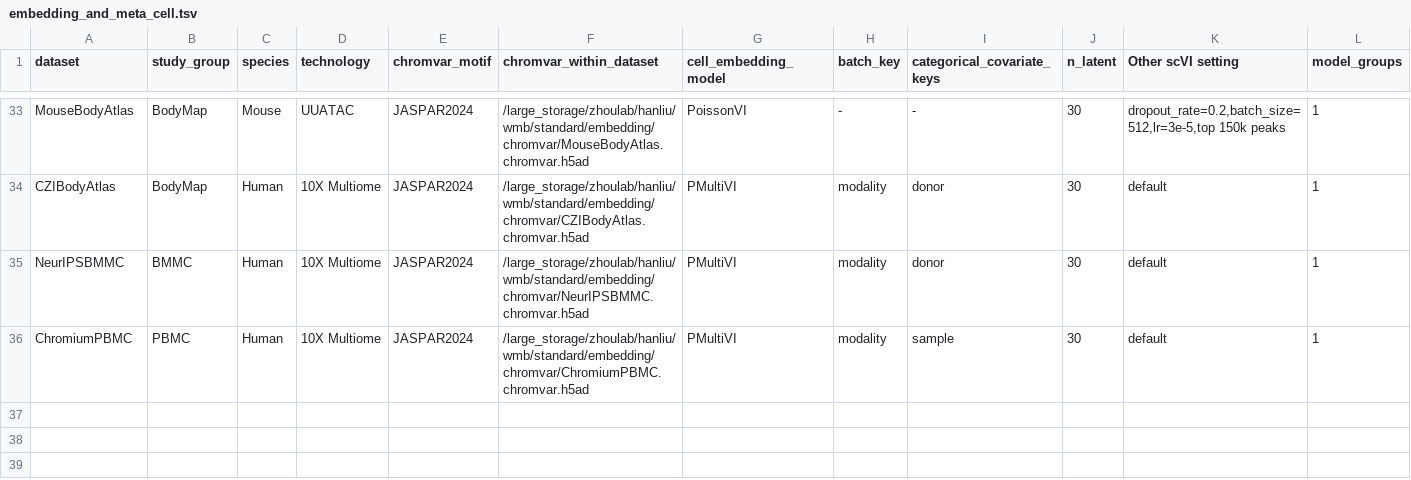
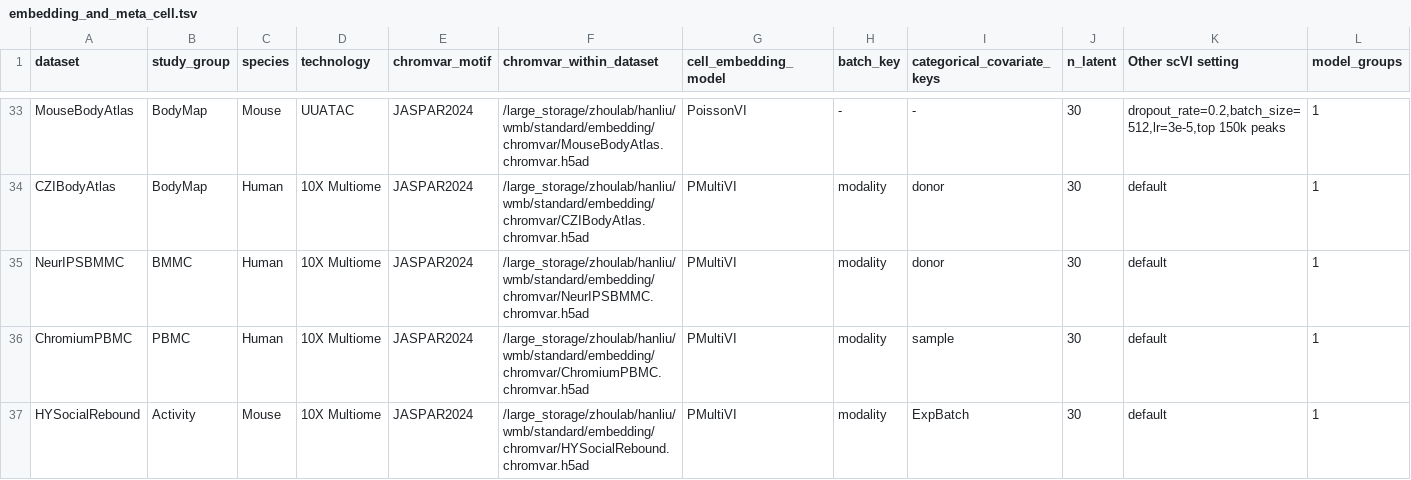
Before and after one commit to liuhlab/bolerodata, a TSV file: src/bolerodata/data/embedding_and_meta_cell.tsv, drawn as a sheet; only a part is shown, gaps mark what is left out; rows hold the shown columns only; the diff names each change by its address in the sheet, - before the commit and + after, or states it on an @@ line.

```diff
--- a/src/bolerodata/data/embedding_and_meta_cell.tsv
+++ b/src/bolerodata/data/embedding_and_meta_cell.tsv
+row 37: HYSocialRebound | Activity | Mouse | 10X Multiome | JASPAR2024 | /large_storage/zhoulab/hanliu/wmb/standard/embedding/chromvar/HYSocialRebound.chromvar.h5ad | PMultiVI | modality | ExpBatch | 30 | default | 1
```
Also changed, not shown: src/bolerodata/data/dataset_metadata.tsv.
